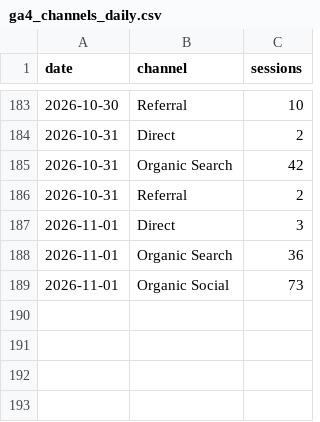
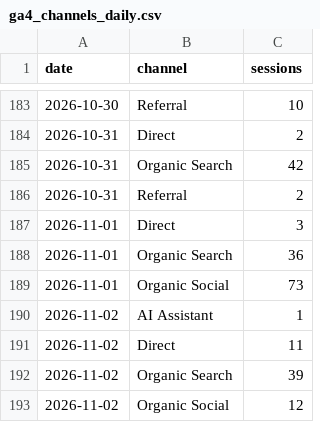
Before and after one commit to 610chris/610-sixten, a CSV file: journal_auto/analytics/data/daily/ga4_channels_daily.csv, drawn as a sheet; only a part is shown, gaps mark what is left out.

```diff
--- a/journal_auto/analytics/data/daily/ga4_channels_daily.csv
+++ b/journal_auto/analytics/data/daily/ga4_channels_daily.csv
@@ -189 +189,5 @@ date,channel,sessions
 2026-11-01,Organic Social,73
+2026-11-02,AI Assistant,1
+2026-11-02,Direct,11
+2026-11-02,Organic Search,39
+2026-11-02,Organic Social,12
```
Also changed, not shown: journal_auto/analytics/data/daily/ga4_articles_28d.csv, journal_auto/analytics/data/daily/ga4_pages_daily.csv, 13 other files.
